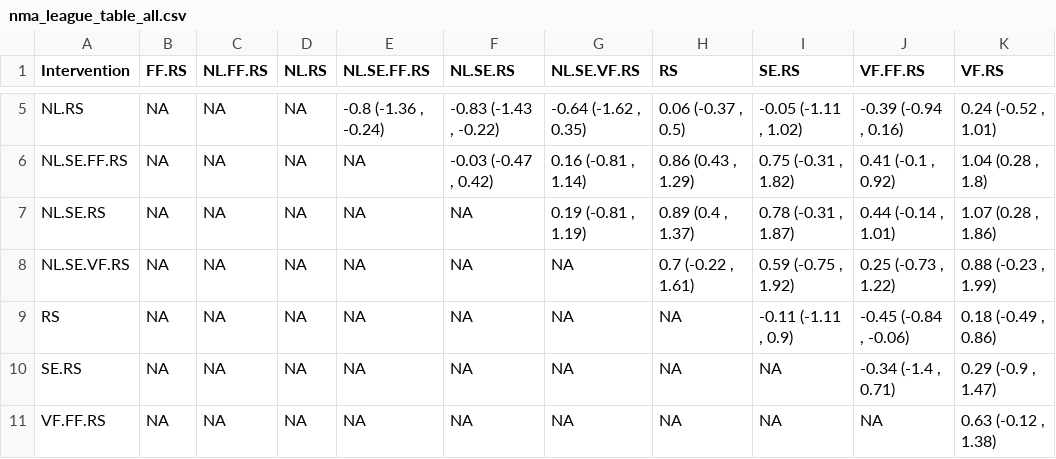
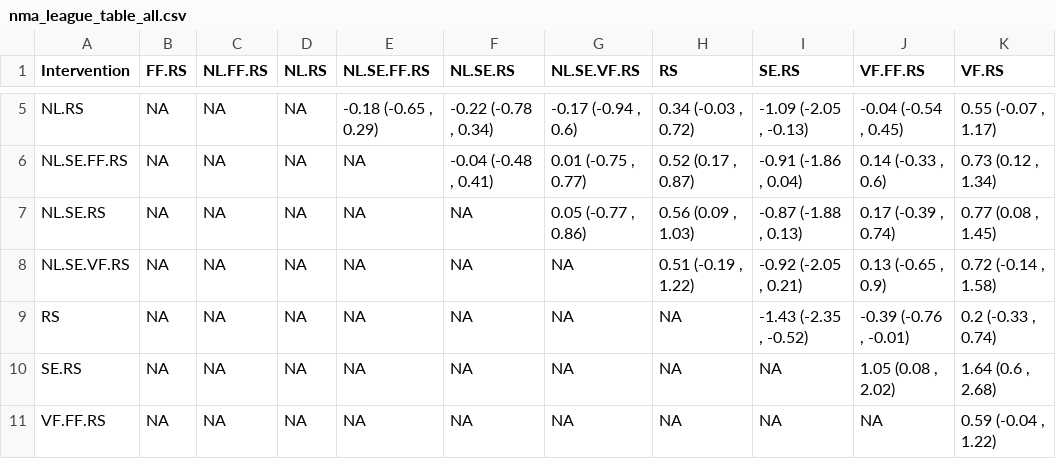
Before and after one commit to Instructional-Research-Group-IRG/network-meta-analysis, a CSV file: nma_league_table_all.csv, drawn as a sheet; only a part is shown, gaps mark what is left out; the diff covers the shown part only; the diff names each change by its address in the sheet, - before the commit and + after, or states it on an @@ line.

```diff
--- a/nma_league_table_all.csv
+++ b/nma_league_table_all.csv
-E5 (NL.SE.FF.RS): -0.8 (-1.36 , -0.24)
+E5 (NL.SE.FF.RS): -0.18 (-0.65 , 0.29)
-F5 (NL.SE.RS): -0.83 (-1.43 , -0.22)
+F5 (NL.SE.RS): -0.22 (-0.78 , 0.34)
-G5 (NL.SE.VF.RS): -0.64 (-1.62 , 0.35)
+G5 (NL.SE.VF.RS): -0.17 (-0.94 , 0.6)
-H5 (RS): 0.06 (-0.37 , 0.5)
+H5 (RS): 0.34 (-0.03 , 0.72)
-I5 (SE.RS): -0.05 (-1.11 , 1.02)
+I5 (SE.RS): -1.09 (-2.05 , -0.13)
-J5 (VF.FF.RS): -0.39 (-0.94 , 0.16)
+J5 (VF.FF.RS): -0.04 (-0.54 , 0.45)
-K5 (VF.RS): 0.24 (-0.52 , 1.01)
+K5 (VF.RS): 0.55 (-0.07 , 1.17)
-F6 (NL.SE.RS): -0.03 (-0.47 , 0.42)
+F6 (NL.SE.RS): -0.04 (-0.48 , 0.41)
-G6 (NL.SE.VF.RS): 0.16 (-0.81 , 1.14)
+G6 (NL.SE.VF.RS): 0.01 (-0.75 , 0.77)
-H6 (RS): 0.86 (0.43 , 1.29)
+H6 (RS): 0.52 (0.17 , 0.87)
-I6 (SE.RS): 0.75 (-0.31 , 1.82)
+I6 (SE.RS): -0.91 (-1.86 , 0.04)
-J6 (VF.FF.RS): 0.41 (-0.1 , 0.92)
+J6 (VF.FF.RS): 0.14 (-0.33 , 0.6)
-K6 (VF.RS): 1.04 (0.28 , 1.8)
+K6 (VF.RS): 0.73 (0.12 , 1.34)
-G7 (NL.SE.VF.RS): 0.19 (-0.81 , 1.19)
+G7 (NL.SE.VF.RS): 0.05 (-0.77 , 0.86)
-H7 (RS): 0.89 (0.4 , 1.37)
+H7 (RS): 0.56 (0.09 , 1.03)
-I7 (SE.RS): 0.78 (-0.31 , 1.87)
+I7 (SE.RS): -0.87 (-1.88 , 0.13)
-J7 (VF.FF.RS): 0.44 (-0.14 , 1.01)
+J7 (VF.FF.RS): 0.17 (-0.39 , 0.74)
-K7 (VF.RS): 1.07 (0.28 , 1.86)
+K7 (VF.RS): 0.77 (0.08 , 1.45)
-H8 (RS): 0.7 (-0.22 , 1.61)
+H8 (RS): 0.51 (-0.19 , 1.22)
-I8 (SE.RS): 0.59 (-0.75 , 1.92)
+I8 (SE.RS): -0.92 (-2.05 , 0.21)
-J8 (VF.FF.RS): 0.25 (-0.73 , 1.22)
+J8 (VF.FF.RS): 0.13 (-0.65 , 0.9)
-K8 (VF.RS): 0.88 (-0.23 , 1.99)
+K8 (VF.RS): 0.72 (-0.14 , 1.58)
-I9 (SE.RS): -0.11 (-1.11 , 0.9)
+I9 (SE.RS): -1.43 (-2.35 , -0.52)
-J9 (VF.FF.RS): -0.45 (-0.84 , -0.06)
+J9 (VF.FF.RS): -0.39 (-0.76 , -0.01)
-K9 (VF.RS): 0.18 (-0.49 , 0.86)
+K9 (VF.RS): 0.2 (-0.33 , 0.74)
-J10 (VF.FF.RS): -0.34 (-1.4 , 0.71)
+J10 (VF.FF.RS): 1.05 (0.08 , 2.02)
-K10 (VF.RS): 0.29 (-0.9 , 1.47)
+K10 (VF.RS): 1.64 (0.6 , 2.68)
-K11 (VF.RS): 0.63 (-0.12 , 1.38)
+K11 (VF.RS): 0.59 (-0.04 , 1.22)
```
Also changed, not shown: 27 edited cells elsewhere in this file, 3 other files.
